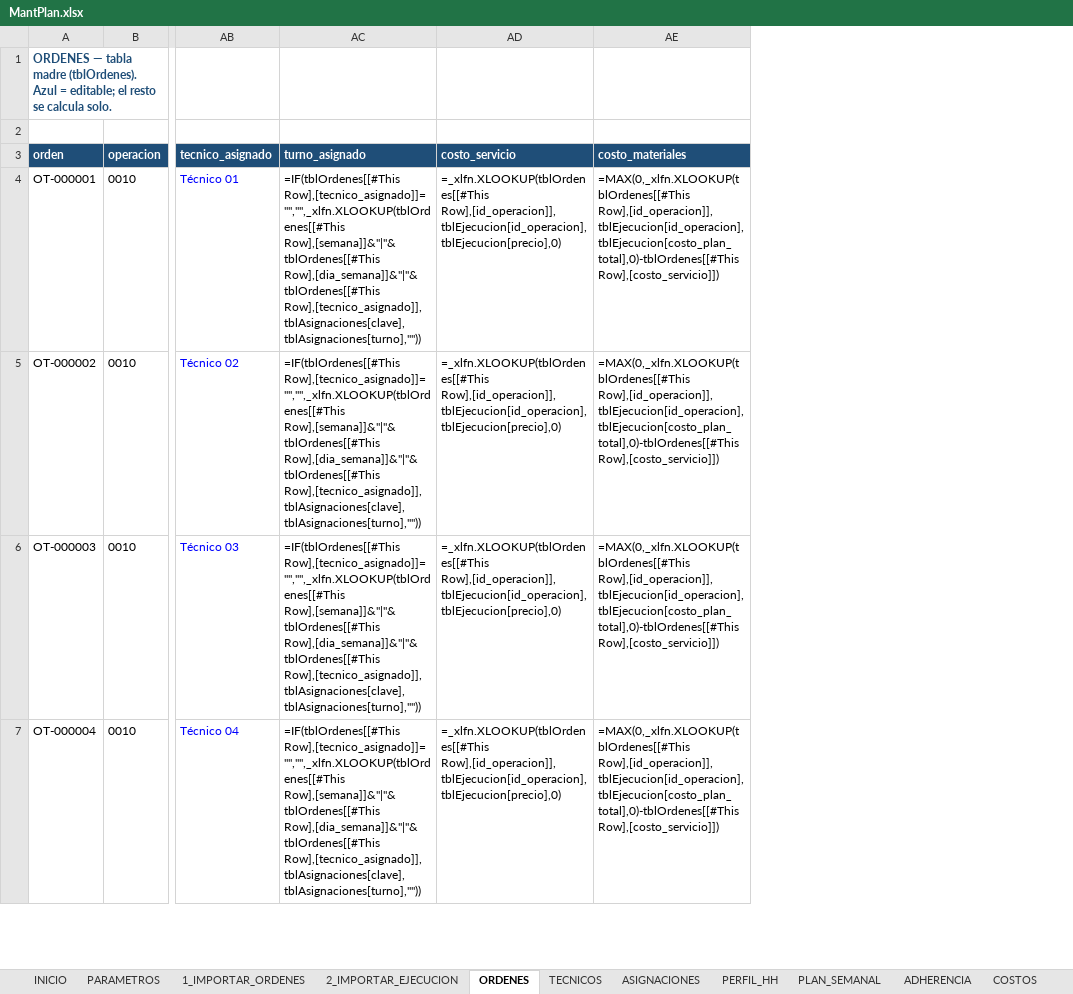
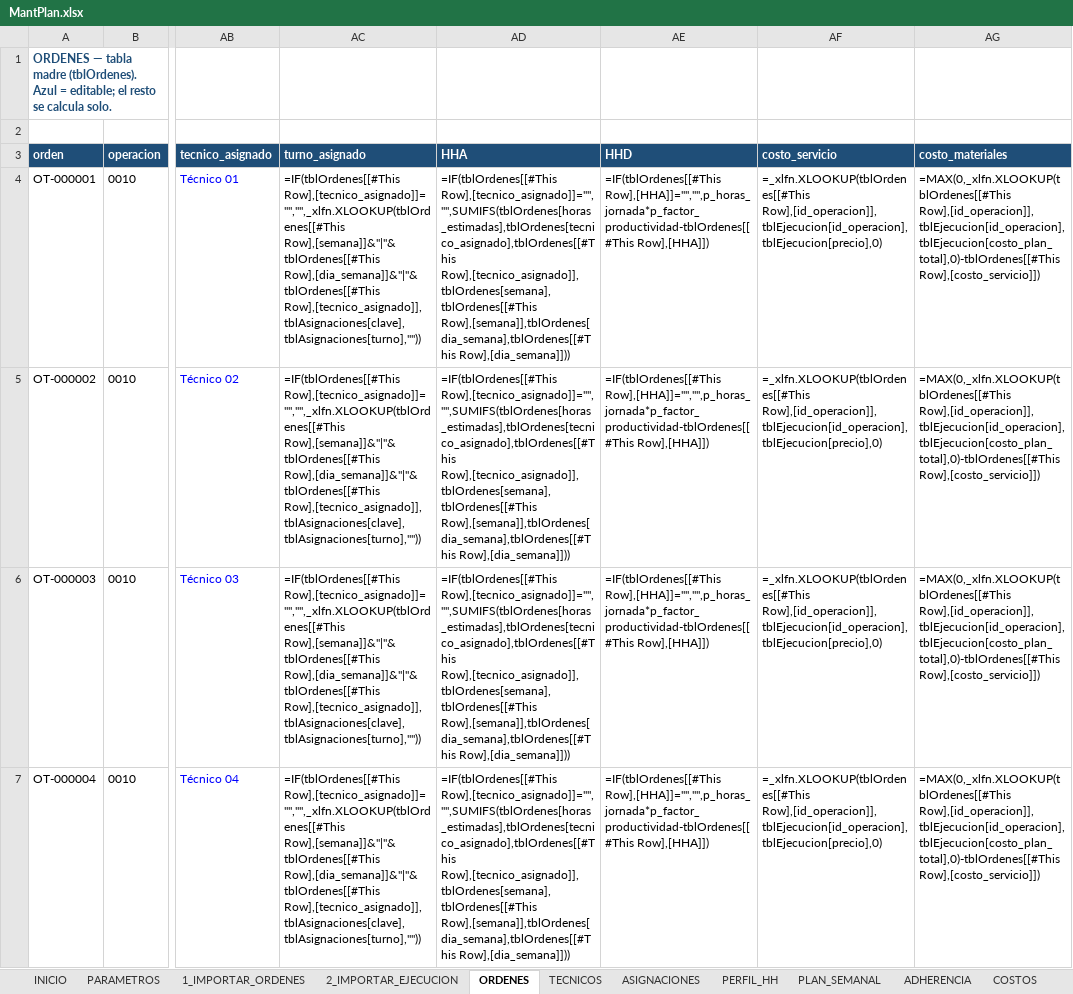
Before and after one commit to Crysthian04/Creacion-de-Notepad, an Excel workbook: mantplan/MantPlan.xlsx, sheet ORDENES, drawn as a sheet; only a part is shown, gaps mark what is left out; values as stored, in another font and other column widths than the file's, no borders; formulas without a stored value are shown as written; conditional formats and table styles not drawn; the diff names each change by its address in the sheet, - before the commit and + after, or states it on an @@ line.

```diff
--- a/mantplan/MantPlan.xlsx (sheet ORDENES)
+++ b/mantplan/MantPlan.xlsx (sheet ORDENES)
+column AD (HHA), rows 4-7: all =IF(tblOrdenes[[#This Row],[tecnico_asignado]]="","",SUMIFS(tblOrdenes[horas_estimadas],tblOrdenes[tecnico_asignado],tblOrdenes[[#This Row],[tecnico_asignado]],tblOrdenes[semana],tblOrdenes[[#This Row],[semana]],tblOrdenes[dia_semana],tblOrdenes[[#This Row],[dia_semana]]))
+column AE (HHD), rows 4-7: all =IF(tblOrdenes[[#This Row],[HHA]]="","",p_horas_jornada*p_factor_productividad-tblOrdenes[[#This Row],[HHA]])
```
Also changed, not shown: sheet PLAN_SEMANAL, sheet INICIO, sheet _COMPATIBILIDAD, charts or pictures, 2 other files.
